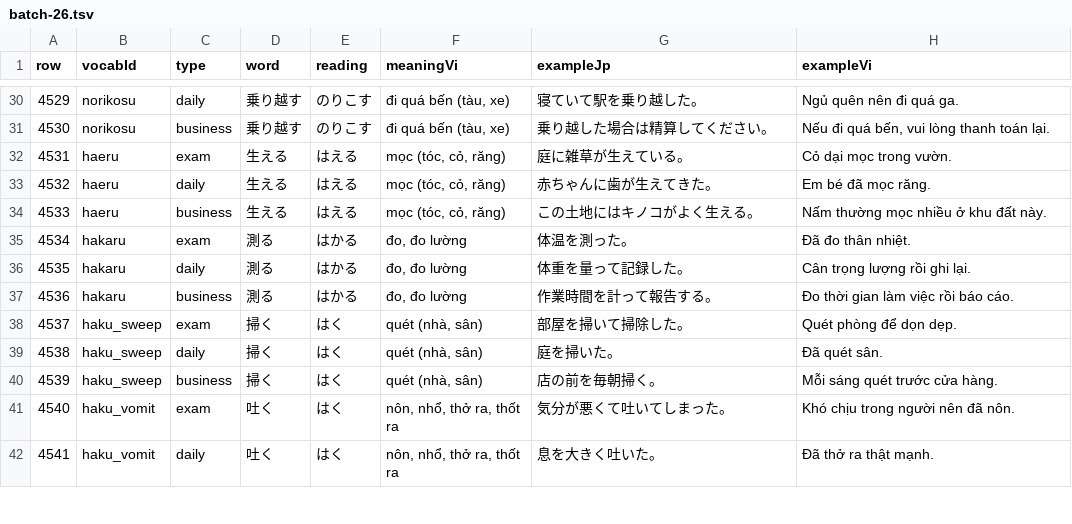
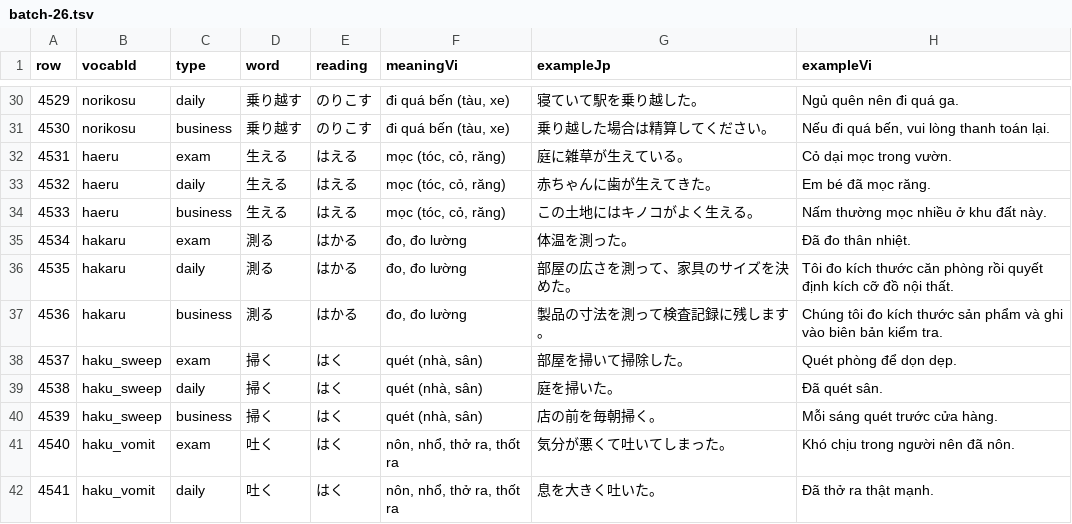
Before and after one commit to cuongluv92/jp-go, a TSV file: audit-output/manual-batches/batch-26.tsv, drawn as a sheet; only a part is shown, gaps mark what is left out.

```diff
--- a/audit-output/manual-batches/batch-26.tsv
+++ b/audit-output/manual-batches/batch-26.tsv
@@ -35,4 +35,4 @@ row	vocabId	type	word	reading	meaningVi	exampleJp	exampleVi
 4534	hakaru	exam	測る	はかる	đo, đo lường	体温を測った。	Đã đo thân nhiệt.
-4535	hakaru	daily	測る	はかる	đo, đo lường	体重を量って記録した。	Cân trọng lượng rồi ghi lại.
-4536	hakaru	business	測る	はかる	đo, đo lường	作業時間を計って報告する。	Đo thời gian làm việc rồi báo cáo.
+4535	hakaru	daily	測る	はかる	đo, đo lường	部屋の広さを測って、家具のサイズを決めた。	Tôi đo kích thước căn phòng rồi quyết định kích cỡ đồ nội thất.
+4536	hakaru	business	測る	はかる	đo, đo lường	製品の寸法を測って検査記録に残します。	Chúng tôi đo kích thước sản phẩm và ghi vào biên bản kiểm tra.
 4537	haku_sweep	exam	掃く	はく	quét (nhà, sân)	部屋を掃いて掃除した。	Quét phòng để dọn dẹp.
```
Also changed, not shown: audit-output/manual-batches/batch-06.tsv, audit-output/manual-batches/batch-08.tsv, 15 other files.
